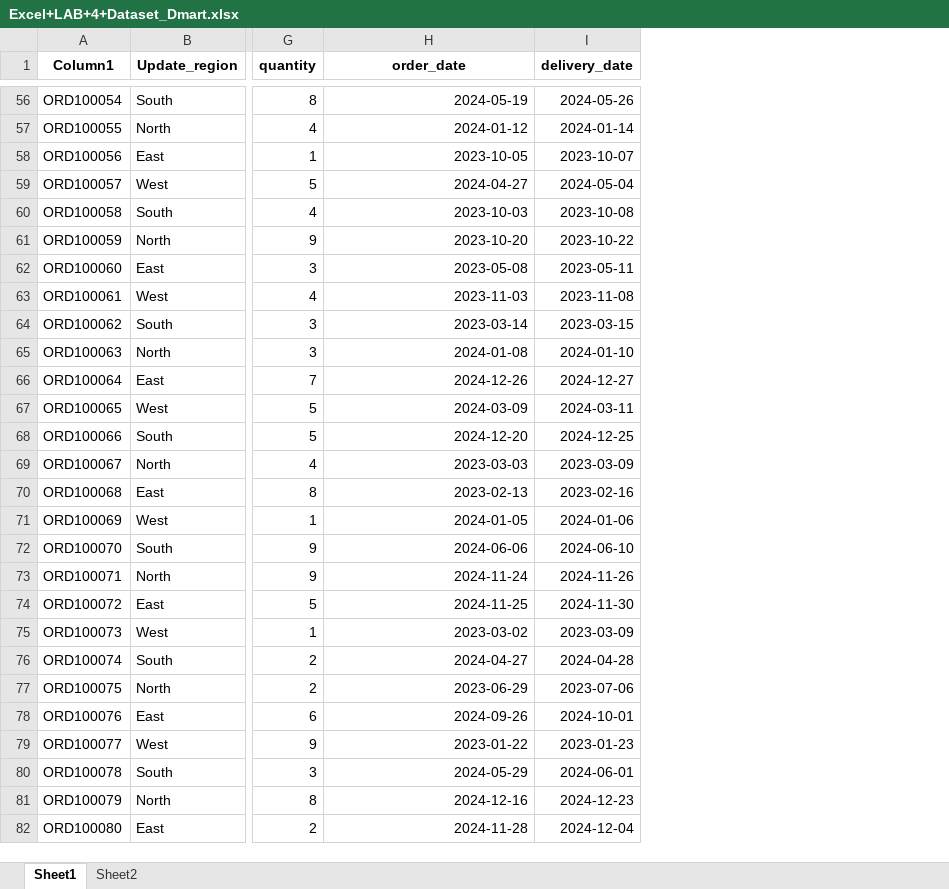
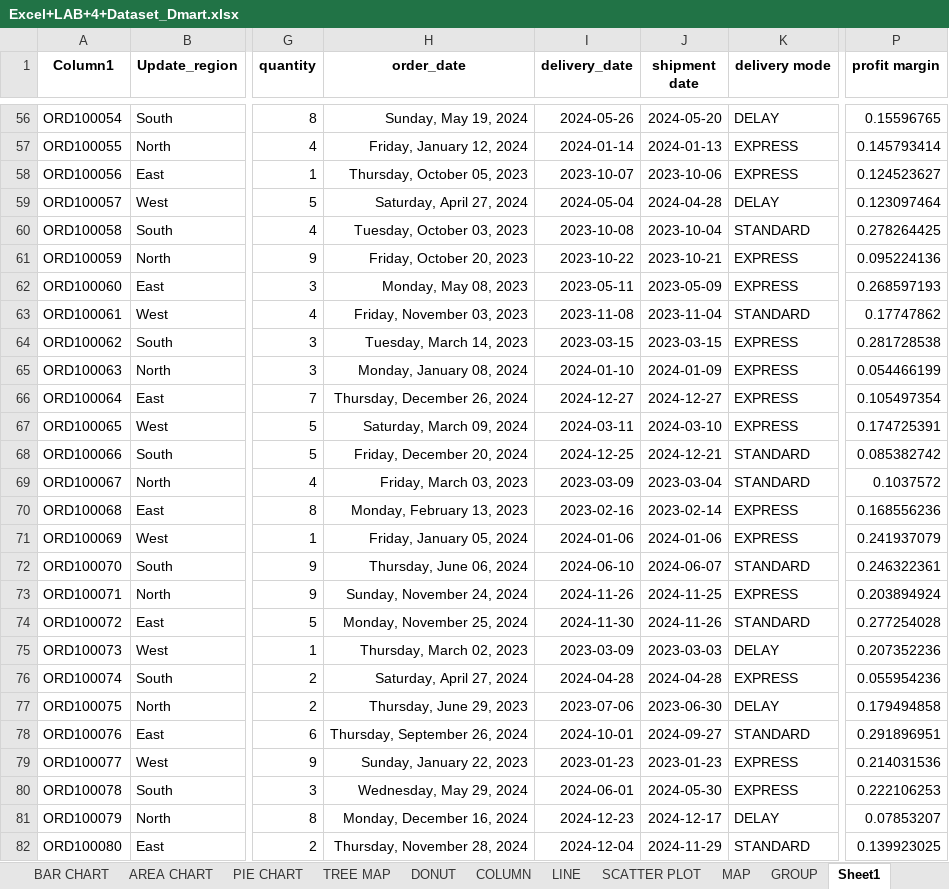
Before and after one commit to gayubala2907-lab/dmart-sales-analysis, an Excel workbook: Excel+LAB+4+Dataset_Dmart.xlsx, sheet Sheet1, drawn as a sheet; only a part is shown, gaps mark what is left out; values as stored, in another font and other column widths than the file's, no borders; table styles not drawn; the diff covers the shown part only; the diff names each change by its address in the sheet, - before the commit and + after, or states it on an @@ line.

Commit message:
pivot table & chart

```diff
--- a/Excel+LAB+4+Dataset_Dmart.xlsx (sheet Sheet1)
+++ b/Excel+LAB+4+Dataset_Dmart.xlsx (sheet Sheet1)
-sheet tab: Sheet2
+sheet tab: BAR CHART
+sheet tab: AREA CHART
+sheet tab: PIE CHART
+sheet tab: TREE MAP
+sheet tab: DONUT
+sheet tab: COLUMN
+sheet tab: LINE
+sheet tab: SCATTER PLOT
+sheet tab: MAP
+sheet tab: GROUP
+column J (shipment date), rows 56-82: 2024-05-20 | 2024-01-13 | 2023-10-06 | 2024-04-28 | 2023-10-04 | 2023-10-21 | 2023-05-09 | 2023-11-04 | 2023-03-15 | 2024-01-09 | 2024-12-27 | 2024-03-10 | 2024-12-21 | 2023-03-04 | 2023-02-14 | 2024-01-06 | 2024-06-07 | 2024-11-25 | 2024-11-26 | 2023-03-03 | 2024-04-28 | 2023-06-30 | 2024-09-27 | 2023-01-23 | 2024-05-30 | 2024-12-17 | 2024-11-29
+column K (delivery mode), rows 56-82: DELAY | EXPRESS | EXPRESS | DELAY | STANDARD | EXPRESS | EXPRESS | STANDARD | EXPRESS | EXPRESS | EXPRESS | EXPRESS | STANDARD | STANDARD | EXPRESS | EXPRESS | STANDARD | EXPRESS | STANDARD | DELAY | EXPRESS | DELAY | STANDARD | EXPRESS | EXPRESS | DELAY | STANDARD
+column P (profit margin), rows 56-82: 0.15596765 | 0.145793414 | 0.124523627 | 0.123097464 | 0.278264425 | 0.095224136 | 0.268597193 | 0.17747862 | 0.281728538 | 0.054466199 | 0.105497354 | 0.174725391 | 0.085382742 | 0.1037572 | 0.168556236 | 0.241937079 | 0.246322361 | 0.203894924 | 0.277254028 | 0.207352236 | 0.055954236 | 0.179494858 | 0.291896951 | 0.214031536 | 0.222106253 | 0.07853207 | 0.139923025
-H56 (order_date): 2024-05-19
+H56 (order_date): Sunday, May 19, 2024
-H57 (order_date): 2024-01-12
+H57 (order_date): Friday, January 12, 2024
-H58 (order_date): 2023-10-05
+H58 (order_date): Thursday, October 05, 2023
-H59 (order_date): 2024-04-27
+H59 (order_date): Saturday, April 27, 2024
-H60 (order_date): 2023-10-03
+H60 (order_date): Tuesday, October 03, 2023
-H61 (order_date): 2023-10-20
+H61 (order_date): Friday, October 20, 2023
-H62 (order_date): 2023-05-08
+H62 (order_date): Monday, May 08, 2023
-H63 (order_date): 2023-11-03
+H63 (order_date): Friday, November 03, 2023
-H64 (order_date): 2023-03-14
+H64 (order_date): Tuesday, March 14, 2023
-H65 (order_date): 2024-01-08
+H65 (order_date): Monday, January 08, 2024
-H66 (order_date): 2024-12-26
+H66 (order_date): Thursday, December 26, 2024
-H67 (order_date): 2024-03-09
+H67 (order_date): Saturday, March 09, 2024
-H68 (order_date): 2024-12-20
+H68 (order_date): Friday, December 20, 2024
-H69 (order_date): 2023-03-03
+H69 (order_date): Friday, March 03, 2023
-H70 (order_date): 2023-02-13
+H70 (order_date): Monday, February 13, 2023
-H71 (order_date): 2024-01-05
+H71 (order_date): Friday, January 05, 2024
-H72 (order_date): 2024-06-06
+H72 (order_date): Thursday, June 06, 2024
-H73 (order_date): 2024-11-24
+H73 (order_date): Sunday, November 24, 2024
-H74 (order_date): 2024-11-25
+H74 (order_date): Monday, November 25, 2024
-H75 (order_date): 2023-03-02
+H75 (order_date): Thursday, March 02, 2023
-H76 (order_date): 2024-04-27
+H76 (order_date): Saturday, April 27, 2024
-H77 (order_date): 2023-06-29
+H77 (order_date): Thursday, June 29, 2023
-H78 (order_date): 2024-09-26
+H78 (order_date): Thursday, September 26, 2024
-H79 (order_date): 2023-01-22
+H79 (order_date): Sunday, January 22, 2023
-H80 (order_date): 2024-05-29
+H80 (order_date): Wednesday, May 29, 2024
-H81 (order_date): 2024-12-16
+H81 (order_date): Monday, December 16, 2024
-H82 (order_date): 2024-11-28
+H82 (order_date): Thursday, November 28, 2024
```
Also changed, not shown: 471 edited cells elsewhere in this sheet, other sheet tabs, charts or pictures.
